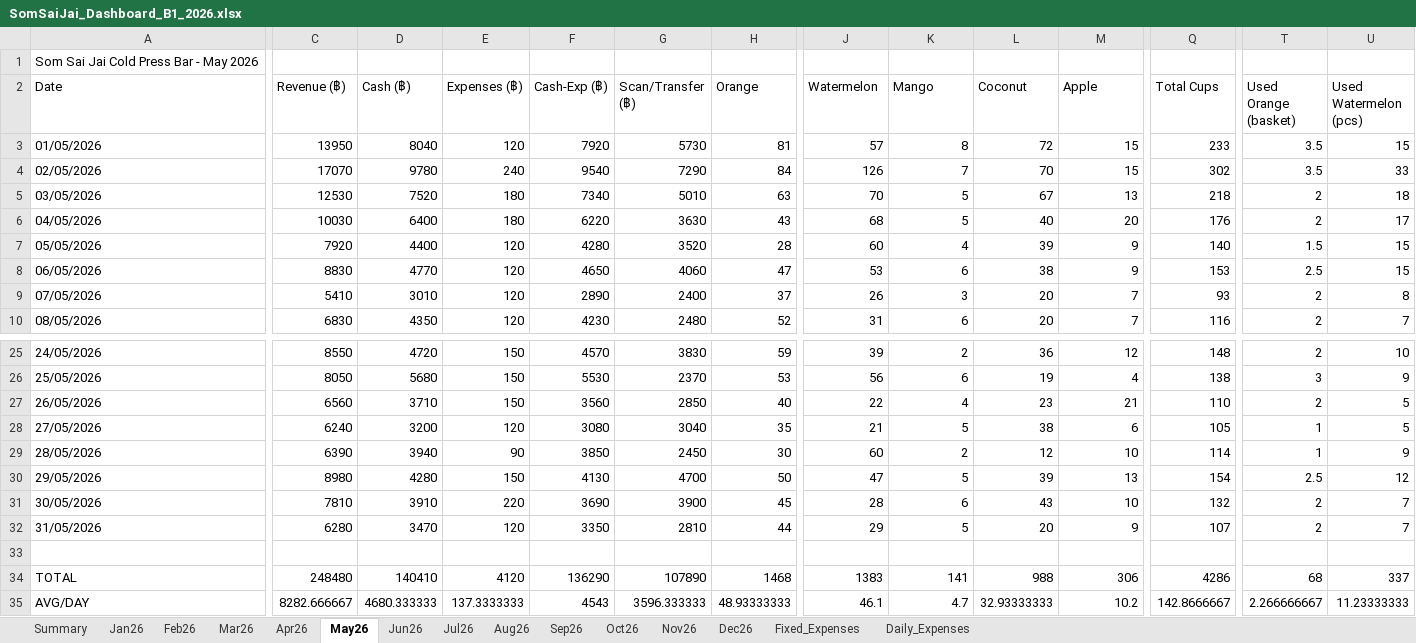
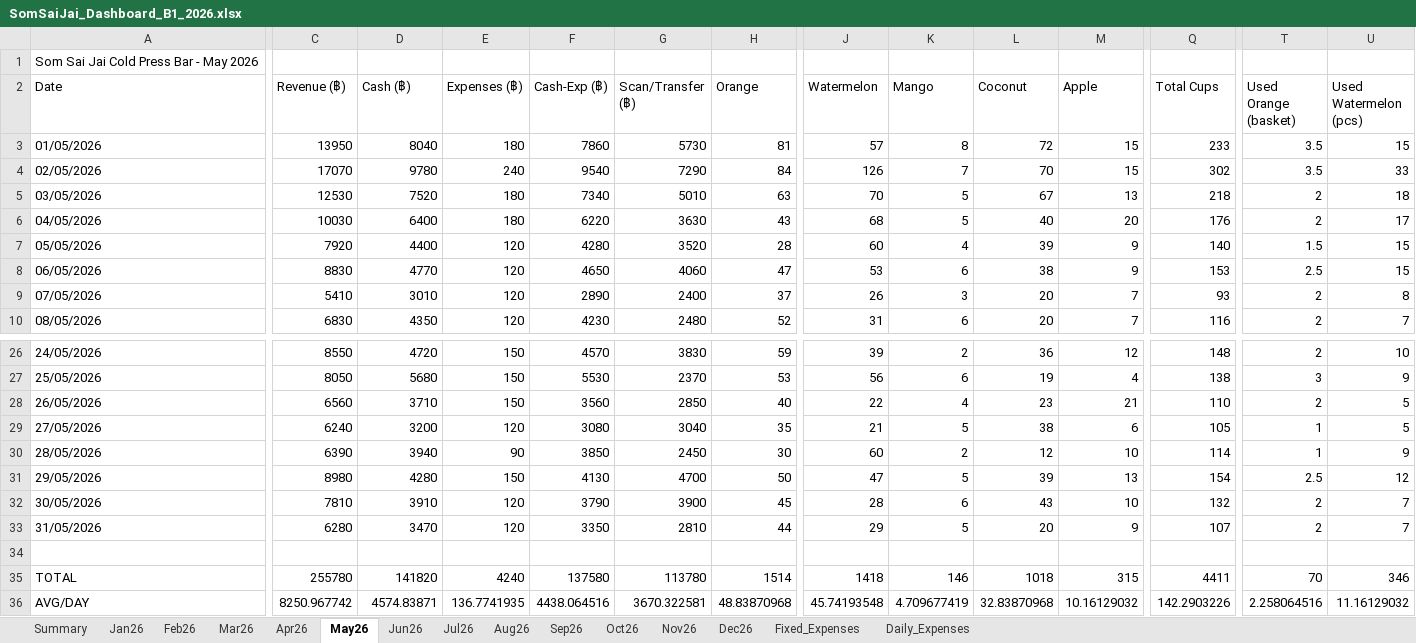
Before and after one commit to metasith-blessme/Somsaijai-Dashboard, an Excel workbook: 3_Automation_Dashboard/SomSaiJai_Dashboard_B1_2026.xlsx, sheet May26, drawn as a sheet; only a part is shown, gaps mark what is left out; values as stored, in another font and other column widths than the file's, no borders; addresses are those after the commit; the diff covers the shown part only; the diff names each change by its address in the sheet, - before the commit and + after, or states it on an @@ line.

```diff
--- a/3_Automation_Dashboard/SomSaiJai_Dashboard_B1_2026.xlsx (sheet May26)
+++ b/3_Automation_Dashboard/SomSaiJai_Dashboard_B1_2026.xlsx (sheet May26)
-E3 (Expenses (฿)): 120
+E3 (Expenses (฿)): 180
-F3 (Cash-Exp (฿)): 7920
+F3 (Cash-Exp (฿)): 7860
-E32 (Expenses (฿)): 220
+E32 (Expenses (฿)): 120
-F32 (Cash-Exp (฿)): 3690
+F32 (Cash-Exp (฿)): 3790
-C35 (Revenue (฿)): 248480
+C35 (Revenue (฿)): 255780
-D35 (Cash (฿)): 140410
+D35 (Cash (฿)): 141820
-E35 (Expenses (฿)): 4120
+E35 (Expenses (฿)): 4240
-F35 (Cash-Exp (฿)): 136290
+F35 (Cash-Exp (฿)): 137580
-G35 (Scan/Transfer (฿)): 107890
+G35 (Scan/Transfer (฿)): 113780
-H35 (Orange): 1468
+H35 (Orange): 1514
-J35 (Watermelon): 1383
+J35 (Watermelon): 1418
-K35 (Mango): 141
+K35 (Mango): 146
-L35 (Coconut): 988
+L35 (Coconut): 1018
-M35 (Apple): 306
+M35 (Apple): 315
-Q35 (Total Cups): 4286
+Q35 (Total Cups): 4411
-T35 (Used Orange (basket)): 68
+T35 (Used Orange (basket)): 70
-U35 (Used Watermelon (pcs)): 337
+U35 (Used Watermelon (pcs)): 346
-C36 (Revenue (฿)): 8282.666667
+C36 (Revenue (฿)): 8250.967742
-D36 (Cash (฿)): 4680.333333
+D36 (Cash (฿)): 4574.83871
-E36 (Expenses (฿)): 137.3333333
+E36 (Expenses (฿)): 136.7741935
-F36 (Cash-Exp (฿)): 4543
+F36 (Cash-Exp (฿)): 4438.064516
-G36 (Scan/Transfer (฿)): 3596.333333
+G36 (Scan/Transfer (฿)): 3670.322581
-H36 (Orange): 48.93333333
+H36 (Orange): 48.83870968
-J36 (Watermelon): 46.1
+J36 (Watermelon): 45.74193548
-K36 (Mango): 4.7
+K36 (Mango): 4.709677419
-L36 (Coconut): 32.93333333
+L36 (Coconut): 32.83870968
-M36 (Apple): 10.2
+M36 (Apple): 10.16129032
-Q36 (Total Cups): 142.8666667
+Q36 (Total Cups): 142.2903226
-T36 (Used Orange (basket)): 2.266666667
+T36 (Used Orange (basket)): 2.258064516
-U36 (Used Watermelon (pcs)): 11.23333333
+U36 (Used Watermelon (pcs)): 11.16129032
```
Also changed, not shown: 1 added row and 15 edited cells elsewhere in this sheet, sheet Daily_Expenses, sheet Jul26, sheet Apr26, sheet Jun26, 3_Automation_Dashboard/SomSaiJai_Dashboard_B2_2026.xlsx, 20 other files.
